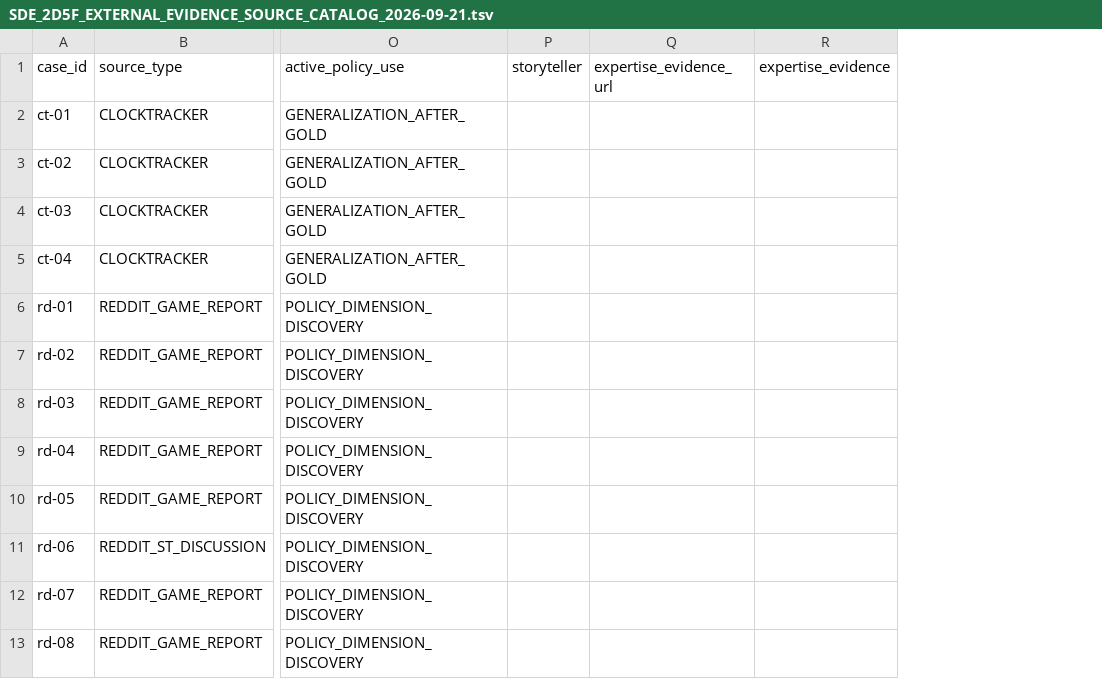
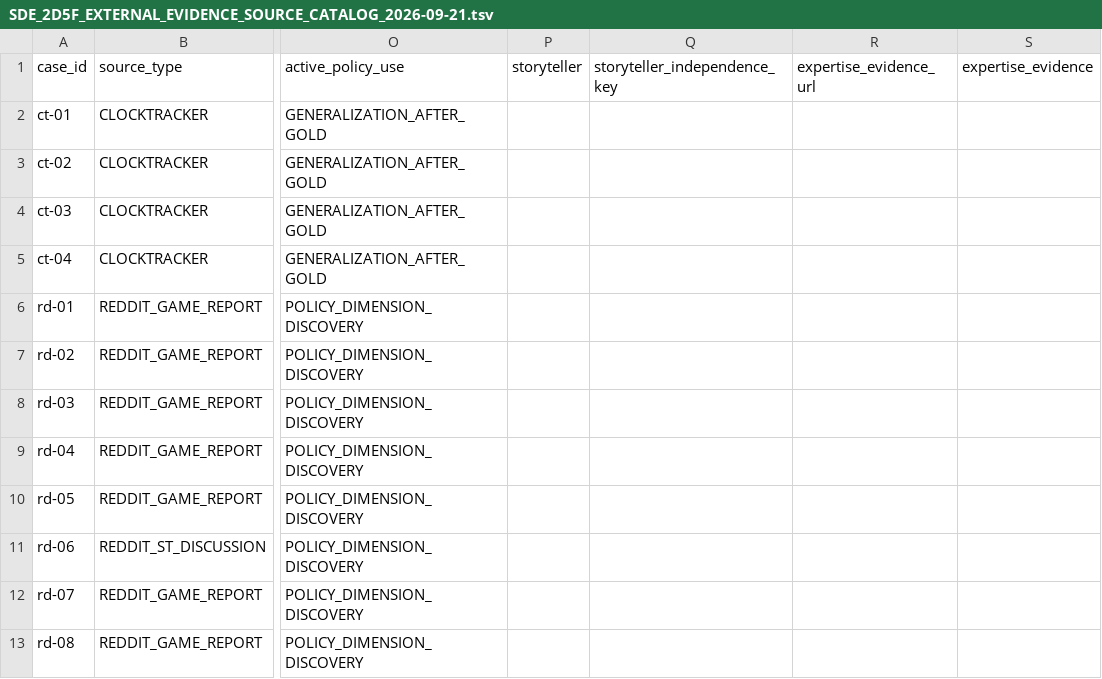
Before and after one commit to Jazz0006/CampBoardGameHost, a TSV file: docs/SDE_2D5F_EXTERNAL_EVIDENCE_SOURCE_CATALOG_2026-09-21.tsv, drawn as a sheet; only a part is shown, gaps mark what is left out; the diff names each change by its address in the sheet, - before the commit and + after, or states it on an @@ line.

Commit message:
docs: record B4E evidence maturity

```diff
--- a/docs/SDE_2D5F_EXTERNAL_EVIDENCE_SOURCE_CATALOG_2026-09-21.tsv
+++ b/docs/SDE_2D5F_EXTERNAL_EVIDENCE_SOURCE_CATALOG_2026-09-21.tsv
+column Q (storyteller_independence_key), empty
```
Also changed, not shown: 3 other files.
